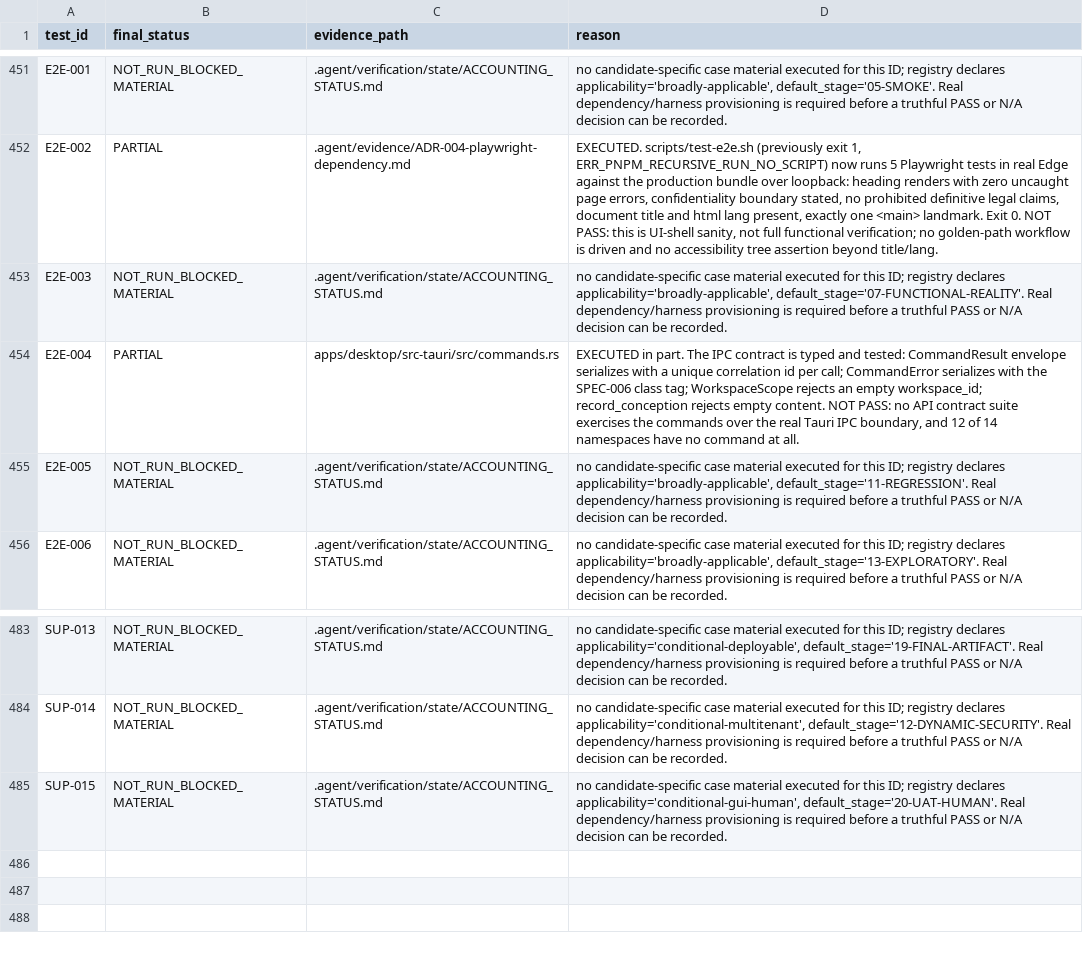
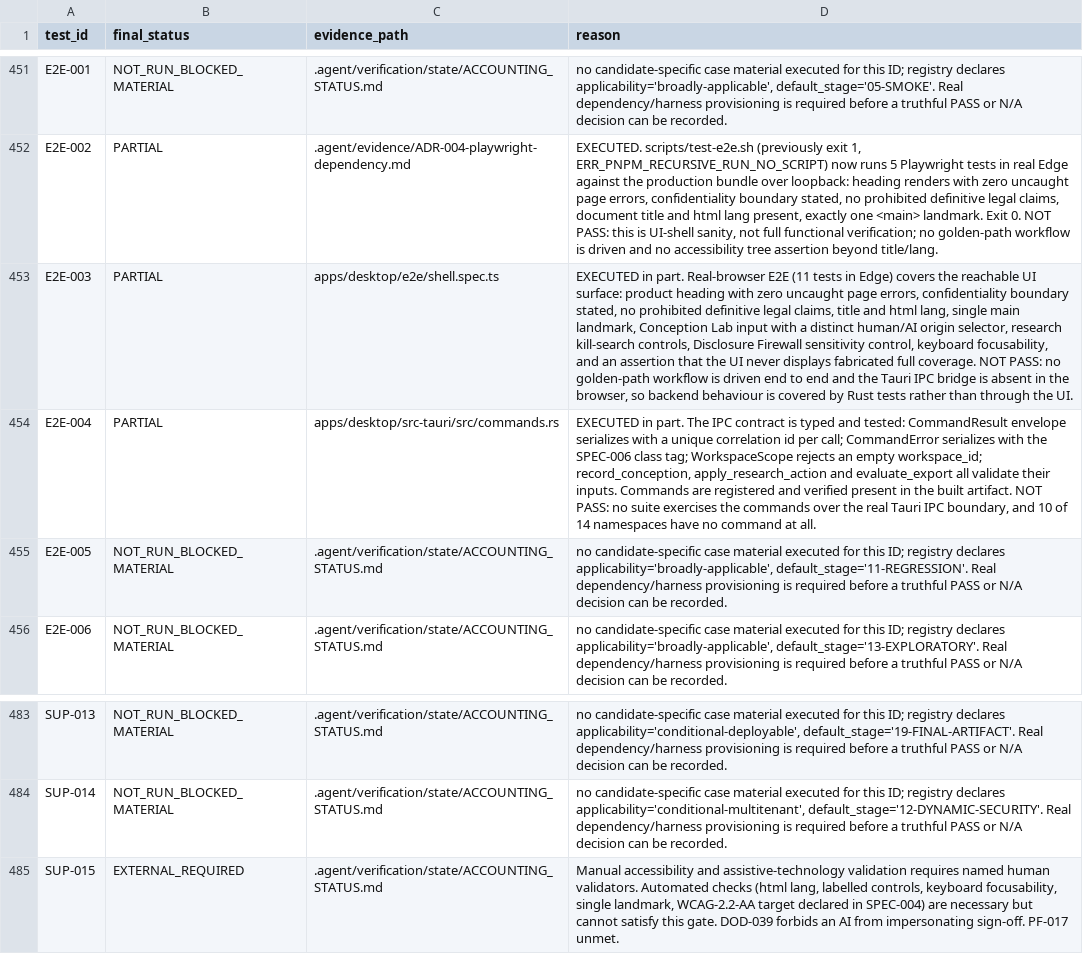
Before and after one commit to dominator509/linchpin-graphlock, a CSV file: .agent/verification/reports/COMPLETE_TEST_ACCOUNTING.csv, drawn as a sheet; only a part is shown, gaps mark what is left out; the diff names each change by its address in the sheet, - before the commit and + after, or states it on an @@ line.

Commit message:
docs(accounting): record E2E-003 and SUP-015; 11 executed results
E2E-003 (Full Functional Verification) PARTIAL: 11 real-browser tests cover the
reachable UI surface, but no golden path is driven end to end and the Tauri IPC
bridge is absent in the browser.

SUP-015 (Manual Accessibility) EXTERNAL_REQUIRED -- the first entry in that
class. Automated checks are necessary but cannot satisfy DOD-039, which forbids
an AI impersonating human sign-off. PF-017 unmet.

Accounting: 473 NOT_RUN_BLOCKED_MATERIAL + 10 PARTIAL + 1 EXTERNAL_REQUIRED.
Still zero PASS.

```diff
--- a/.agent/verification/reports/COMPLETE_TEST_ACCOUNTING.csv
+++ b/.agent/verification/reports/COMPLETE_TEST_ACCOUNTING.csv
-B453 (final_status): NOT_RUN_BLOCKED_MATERIAL
+B453 (final_status): PARTIAL
-C453 (evidence_path): .agent/verification/state/ACCOUNTING_STATUS.md
+C453 (evidence_path): apps/desktop/e2e/shell.spec.ts
-D453 (reason): no candidate-specific case material executed for this ID; registry declares applicability='broadly-applicable', default_stage='07-FUNCTIONAL-REALITY'. Real dependency/harness provisioning is required before a truthful PASS or N/A decision can be recorded.
+D453 (reason): EXECUTED in part. Real-browser E2E (11 tests in Edge) covers the reachable UI surface: product heading with zero uncaught page errors, confidentiality boundary stated, no prohibited definitive legal claims, title and html lang, single main landmark, Conception Lab input with a distinct human/AI origin selector, research kill-search controls, Disclosure Firewall sensitivity control, keyboard focusability, and an assertion that the UI never displays fabricated full coverage. NOT PASS: no golden-path workflow is driven end to end and the Tauri IPC bridge is absent in the browser, so backend behaviour is covered by Rust tests rather than through the UI.
-D454 (reason): …empty workspace_id; record_conception rejects empty content. NOT PASS: no API contract suite exercises the commands over the real Tauri IPC boundary, and 12 of 14…
+D454 (reason): …empty workspace_id; record_conception, apply_research_action and evaluate_export all validate their inputs. Commands are registered and verified present in the built artifact. NOT PASS: no suite exercises the commands over the real Tauri IPC boundary, and 10 of 14…
-B485 (final_status): NOT_RUN_BLOCKED_MATERIAL
+B485 (final_status): EXTERNAL_REQUIRED
-D485 (reason): no candidate-specific case material executed for this ID; registry declares applicability='conditional-gui-human', default_stage='20-UAT-HUMAN'. Real dependency/harness provisioning is required before a truthful PASS or N/A decision can be recorded.
+D485 (reason): Manual accessibility and assistive-technology validation requires named human validators. Automated checks (html lang, labelled controls, keyboard focusability, single landmark, WCAG-2.2-AA target declared in SPEC-004) are necessary but cannot satisfy this gate. DOD-039 forbids an AI from impersonating sign-off. PF-017 unmet.
```
Also changed, not shown: 2 other files.
